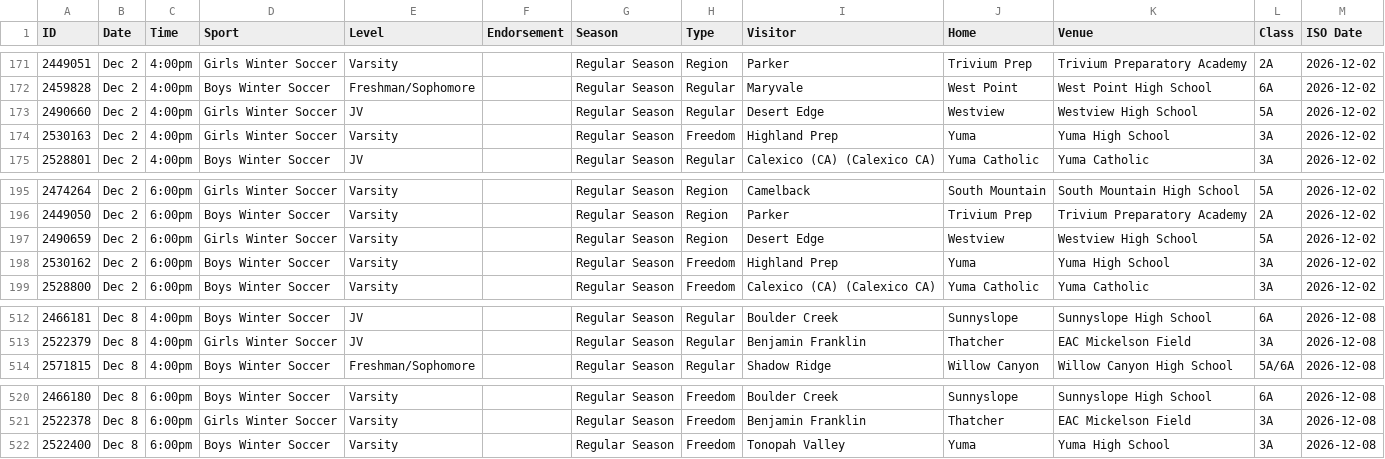
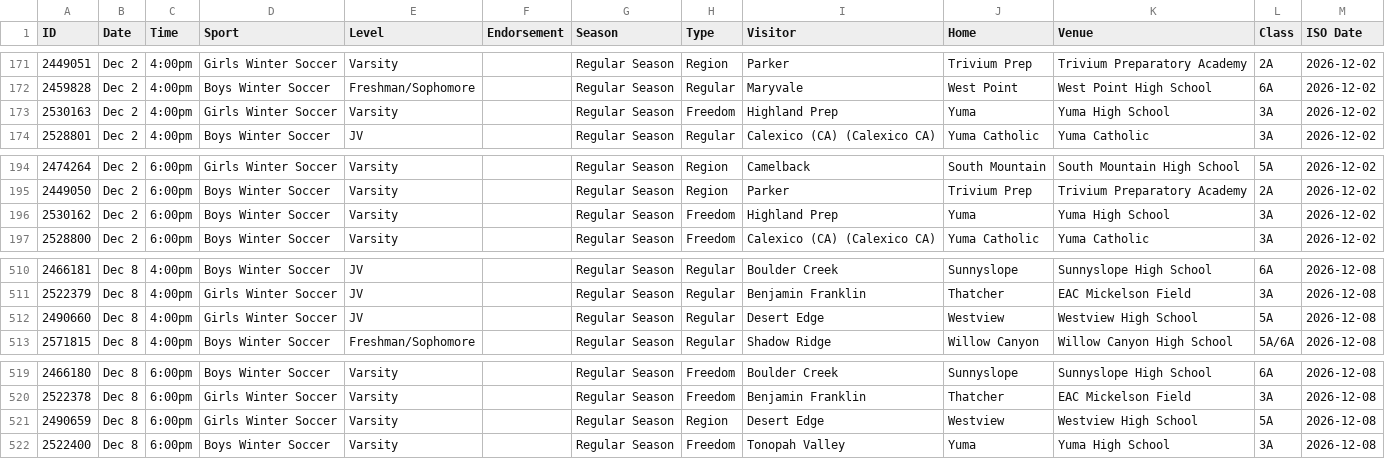
Before and after one commit to AZREFEREE/akrew-hsfeed, a CSV file: data/schedule.csv, drawn as a sheet; only a part is shown, gaps mark what is left out.

```diff
--- a/data/schedule.csv
+++ b/data/schedule.csv
@@ -172,3 +172,2 @@ ID,Date,Time,Sport,Level,Endorsement,Season,Type,Visitor,Home,Venue,Class,ISO Da
 2459828,Dec 2,4:00pm,Boys Winter Soccer,Freshman/Sophomore,,Regular Season,Regular,Maryvale,West Point,West Point High School,6A,2026-12-02
-2490660,Dec 2,4:00pm,Girls Winter Soccer,JV,,Regular Season,Regular,Desert Edge,Westview,Westview High School,5A,2026-12-02
 2530163,Dec 2,4:00pm,Girls Winter Soccer,Varsity,,Regular Season,Freedom,Highland Prep,Yuma,Yuma High School,3A,2026-12-02
@@ -196,3 +195,2 @@ ID,Date,Time,Sport,Level,Endorsement,Season,Type,Visitor,Home,Venue,Class,ISO Da
 2449050,Dec 2,6:00pm,Boys Winter Soccer,Varsity,,Regular Season,Region,Parker,Trivium Prep,Trivium Preparatory Academy,2A,2026-12-02
-2490659,Dec 2,6:00pm,Girls Winter Soccer,Varsity,,Regular Season,Region,Desert Edge,Westview,Westview High School,5A,2026-12-02
 2530162,Dec 2,6:00pm,Boys Winter Soccer,Varsity,,Regular Season,Freedom,Highland Prep,Yuma,Yuma High School,3A,2026-12-02
@@ -513,2 +511,3 @@ ID,Date,Time,Sport,Level,Endorsement,Season,Type,Visitor,Home,Venue,Class,ISO Da
 2522379,Dec 8,4:00pm,Girls Winter Soccer,JV,,Regular Season,Regular,Benjamin Franklin,Thatcher,EAC Mickelson Field,3A,2026-12-08
+2490660,Dec 8,4:00pm,Girls Winter Soccer,JV,,Regular Season,Regular,Desert Edge,Westview,Westview High School,5A,2026-12-08
 2571815,Dec 8,4:00pm,Boys Winter Soccer,Freshman/Sophomore,,Regular Season,Regular,Shadow Ridge,Willow Canyon,Willow Canyon High School,5A/6A,2026-12-08
@@ -521,2 +520,3 @@ ID,Date,Time,Sport,Level,Endorsement,Season,Type,Visitor,Home,Venue,Class,ISO Da
 2522378,Dec 8,6:00pm,Girls Winter Soccer,Varsity,,Regular Season,Freedom,Benjamin Franklin,Thatcher,EAC Mickelson Field,3A,2026-12-08
+2490659,Dec 8,6:00pm,Girls Winter Soccer,Varsity,,Regular Season,Region,Desert Edge,Westview,Westview High School,5A,2026-12-08
 2522400,Dec 8,6:00pm,Boys Winter Soccer,Varsity,,Regular Season,Freedom,Tonopah Valley,Yuma,Yuma High School,3A,2026-12-08
```
Also changed, not shown: 7 other files.
